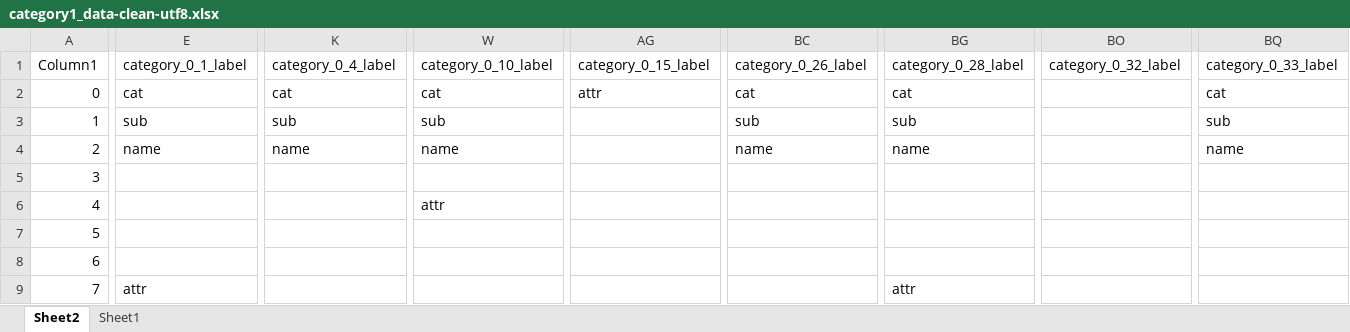
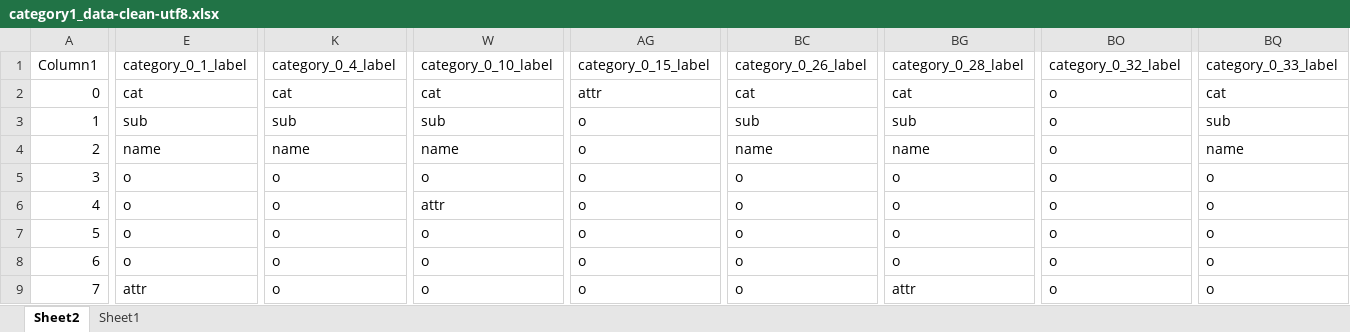
Before and after one commit to superCHOK/ProductGraph, an Excel workbook: Data/category1_data-clean-utf8.xlsx, sheet Sheet2, drawn as a sheet; only a part is shown, gaps mark what is left out; values as stored, in another font and other column widths than the file's, no borders; table styles not drawn; the diff covers the shown part only; the diff names each change by its address in the sheet, - before the commit and + after, or states it on an @@ line.

```diff
--- a/Data/category1_data-clean-utf8.xlsx (sheet Sheet2)
+++ b/Data/category1_data-clean-utf8.xlsx (sheet Sheet2)
-BO2:BO9 (category_0_32_label): (empty)
+BO2:BO9 (category_0_32_label): o
-AG3:AG9 (category_0_15_label): (empty)
+AG3:AG9 (category_0_15_label): o
-E5:E8 (category_0_1_label): (empty)
+E5:E8 (category_0_1_label): o
-K5:K9 (category_0_4_label): (empty)
+K5:K9 (category_0_4_label): o
-W5 (category_0_10_label): (empty)
+W5 (category_0_10_label): o
-BC5:BC9 (category_0_26_label): (empty)
+BC5:BC9 (category_0_26_label): o
-BG5:BG8 (category_0_28_label): (empty)
+BG5:BG8 (category_0_28_label): o
-BQ5:BQ9 (category_0_33_label): (empty)
+BQ5:BQ9 (category_0_33_label): o
-W7:W9 (category_0_10_label): (empty)
+W7:W9 (category_0_10_label): o
```
Also changed, not shown: 244 edited cells elsewhere in this sheet, 1 other file.
